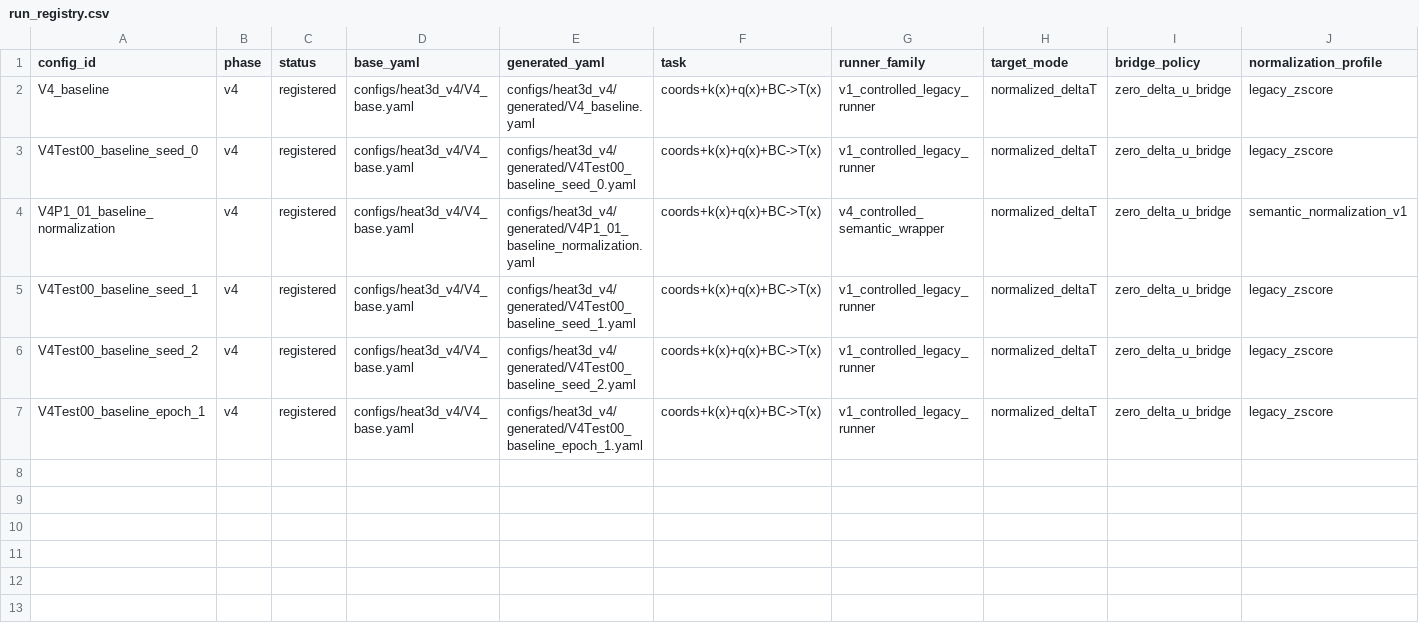
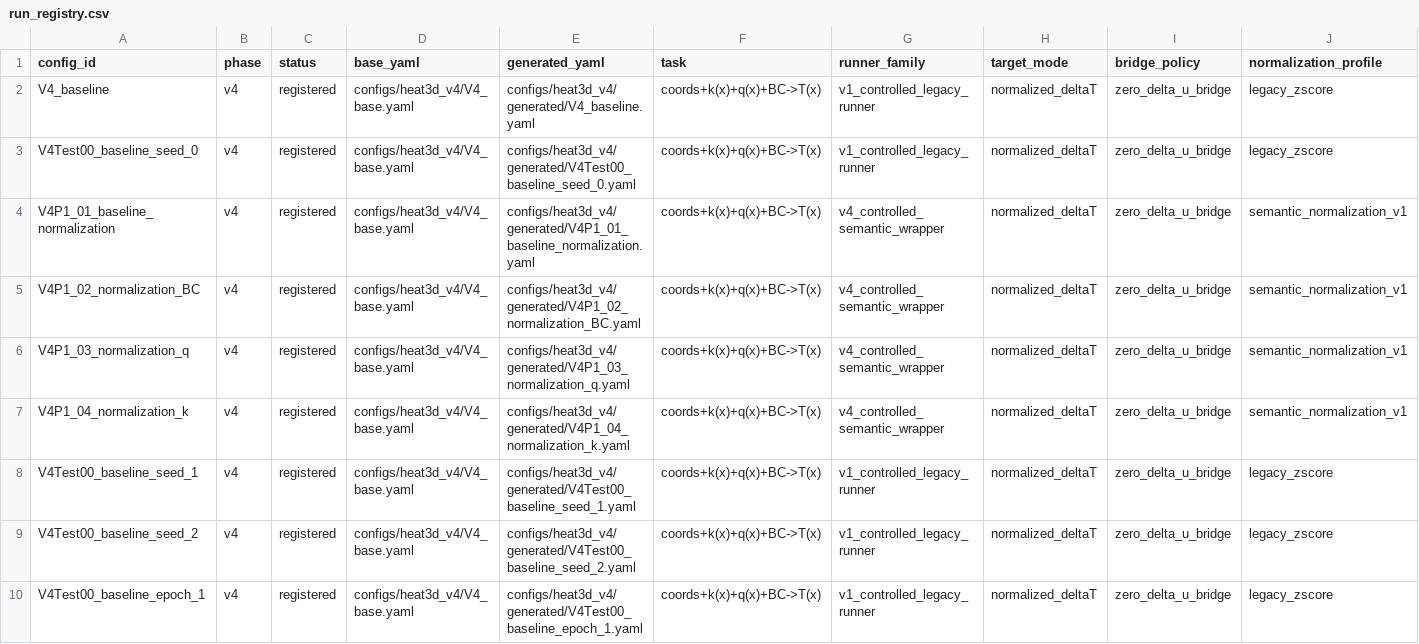
Before and after one commit to 133754144/heat3d-ic, a CSV file: configs/heat3d_v4/run_registry.csv, drawn as a sheet; only a part is shown; rows hold the shown columns only; the diff names each change by its address in the sheet, - before the commit and + after, or states it on an @@ line.

Commit message:
Add V4 semantic normalization ablations

```diff
--- a/configs/heat3d_v4/run_registry.csv
+++ b/configs/heat3d_v4/run_registry.csv
+row 5: V4P1_02_normalization_BC | v4 | registered | configs/heat3d_v4/V4_base.yaml | configs/heat3d_v4/generated/V4P1_02_normalization_BC.yaml | coords+k(x)+q(x)+BC->T(x) | v4_controlled_semantic_wrapper | normalized_deltaT | zero_delta_u_bridge | semantic_normalization_v1
+row 6: V4P1_03_normalization_q | v4 | registered | configs/heat3d_v4/V4_base.yaml | configs/heat3d_v4/generated/V4P1_03_normalization_q.yaml | coords+k(x)+q(x)+BC->T(x) | v4_controlled_semantic_wrapper | normalized_deltaT | zero_delta_u_bridge | semantic_normalization_v1
+row 7: V4P1_04_normalization_k | v4 | registered | configs/heat3d_v4/V4_base.yaml | configs/heat3d_v4/generated/V4P1_04_normalization_k.yaml | coords+k(x)+q(x)+BC->T(x) | v4_controlled_semantic_wrapper | normalized_deltaT | zero_delta_u_bridge | semantic_normalization_v1
```
Also changed, not shown: 12 other files.
